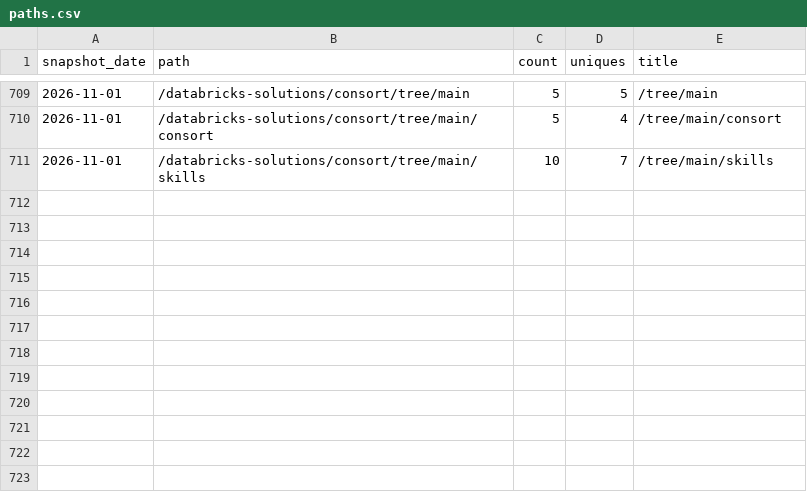
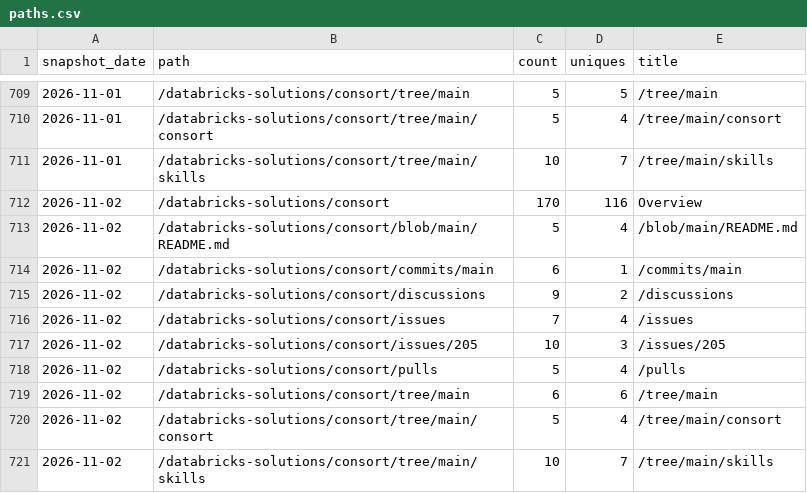
Before and after one commit to databricks-solutions/consort, a CSV file: traffic/paths.csv, drawn as a sheet; only a part is shown, gaps mark what is left out.

Commit message:
chore(traffic): record daily clones, views, referrers, paths, repo stats

```diff
--- a/traffic/paths.csv
+++ b/traffic/paths.csv
@@ -711 +711,11 @@ snapshot_date,path,count,uniques,title
 "2026-11-01","/databricks-solutions/consort/tree/main/skills",10,7,"/tree/main/skills"
+"2026-11-02","/databricks-solutions/consort",170,116,"Overview"
+"2026-11-02","/databricks-solutions/consort/blob/main/README.md",5,4,"/blob/main/README.md"
+"2026-11-02","/databricks-solutions/consort/commits/main",6,1,"/commits/main"
+"2026-11-02","/databricks-solutions/consort/discussions",9,2,"/discussions"
+"2026-11-02","/databricks-solutions/consort/issues",7,4,"/issues"
+"2026-11-02","/databricks-solutions/consort/issues/205",10,3,"/issues/205"
+"2026-11-02","/databricks-solutions/consort/pulls",5,4,"/pulls"
+"2026-11-02","/databricks-solutions/consort/tree/main",6,6,"/tree/main"
+"2026-11-02","/databricks-solutions/consort/tree/main/consort",5,4,"/tree/main/consort"
+"2026-11-02","/databricks-solutions/consort/tree/main/skills",10,7,"/tree/main/skills"
```
Also changed, not shown: traffic/clones.csv, traffic/referrers.csv, 2 other files.
